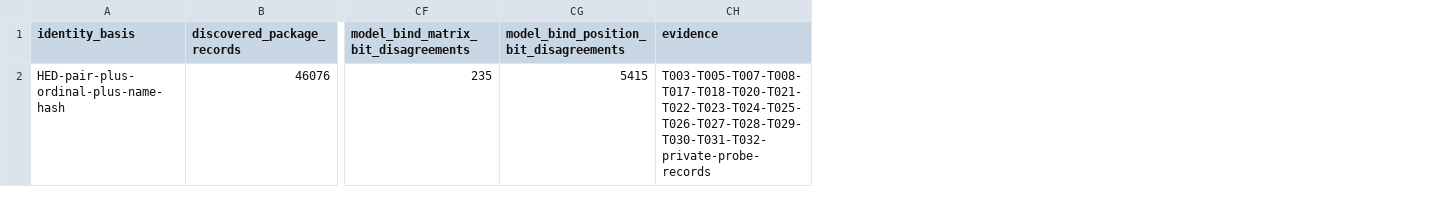
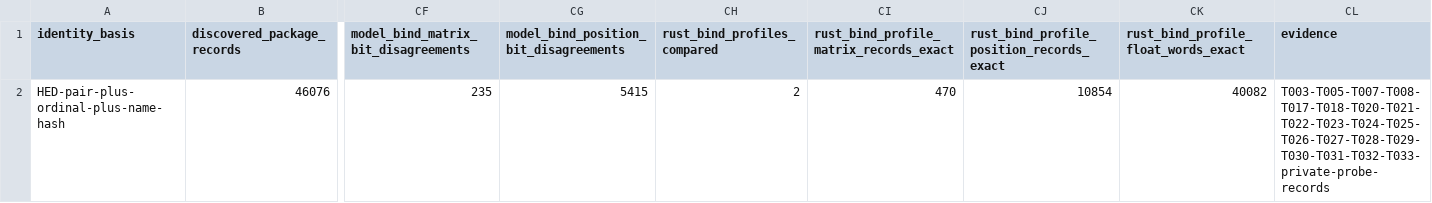
Before and after one commit to Baysul/KH2-Re-Written, a CSV file: docs/asset-coverage.csv, drawn as a sheet; only a part is shown, gaps mark what is left out; addresses are those after the commit; the diff names each change by its address in the sheet, - before the commit and + after, or states it on an @@ line.

Commit message:
Implement explicit Rust model pose profiles with exact finite comparisons

```diff
--- a/docs/asset-coverage.csv
+++ b/docs/asset-coverage.csv
+column CH (rust_bind_profiles_compared), row 2: 2
+column CI, rows 1-2: rust_bind_profile_matrix_records_exact | 470
+column CJ, rows 1-2: rust_bind_profile_position_records_exact | 10854
+column CK, rows 1-2: rust_bind_profile_float_words_exact | 40082
-CL2 (evidence): T003-T005-T007-T008-T017-T018-T020-T021-T022-T023-T024-T025-T026-T027-T028-T029-T030-T031-T032-private-probe-records
+CL2 (evidence): T003-T005-T007-T008-T017-T018-T020-T021-T022-T023-T024-T025-T026-T027-T028-T029-T030-T031-T032-T033-private-probe-records
```
Also changed, not shown: 10 other files.
